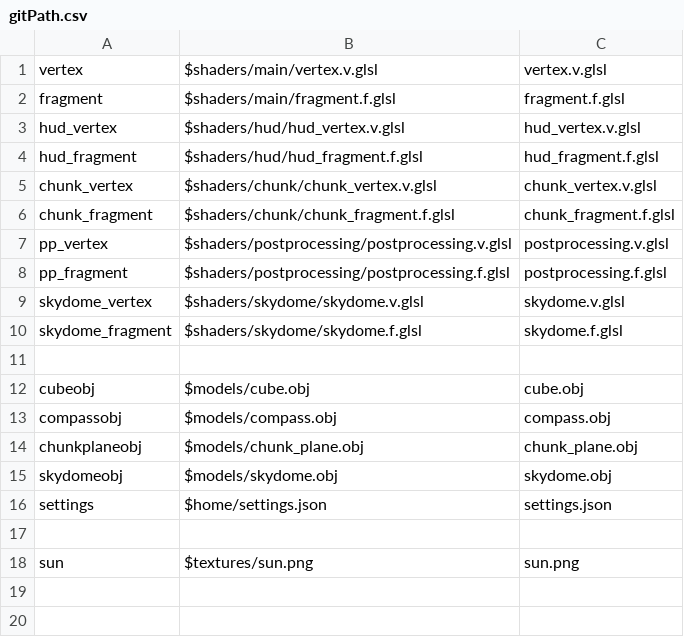
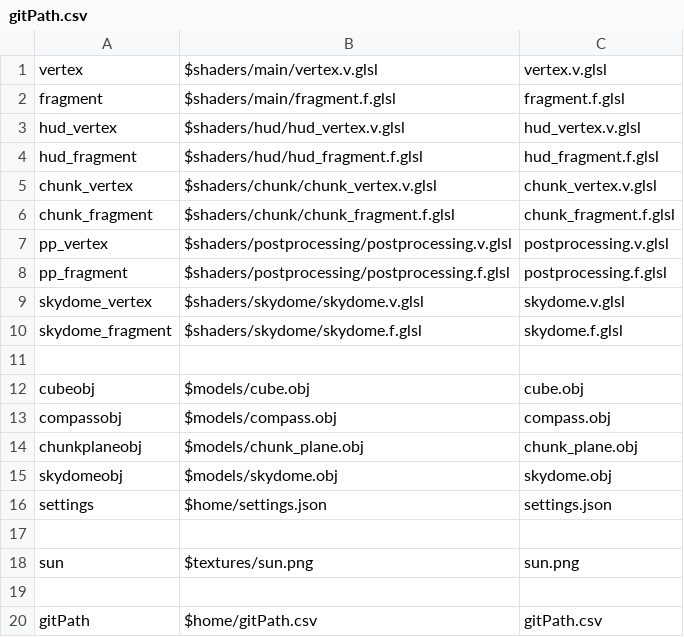
Before and after one commit to Thundernerds/CosmoriaResources, a CSV file: gitPath.csv, drawn as a sheet; the diff names each change by its address in the sheet, - before the commit and + after, or states it on an @@ line.

Commit message:
Update gitPath.csv

```diff
--- a/gitPath.csv
+++ b/gitPath.csv
+row 19: (empty)
+row 20: gitPath | $home/gitPath.csv | gitPath.csv
```
